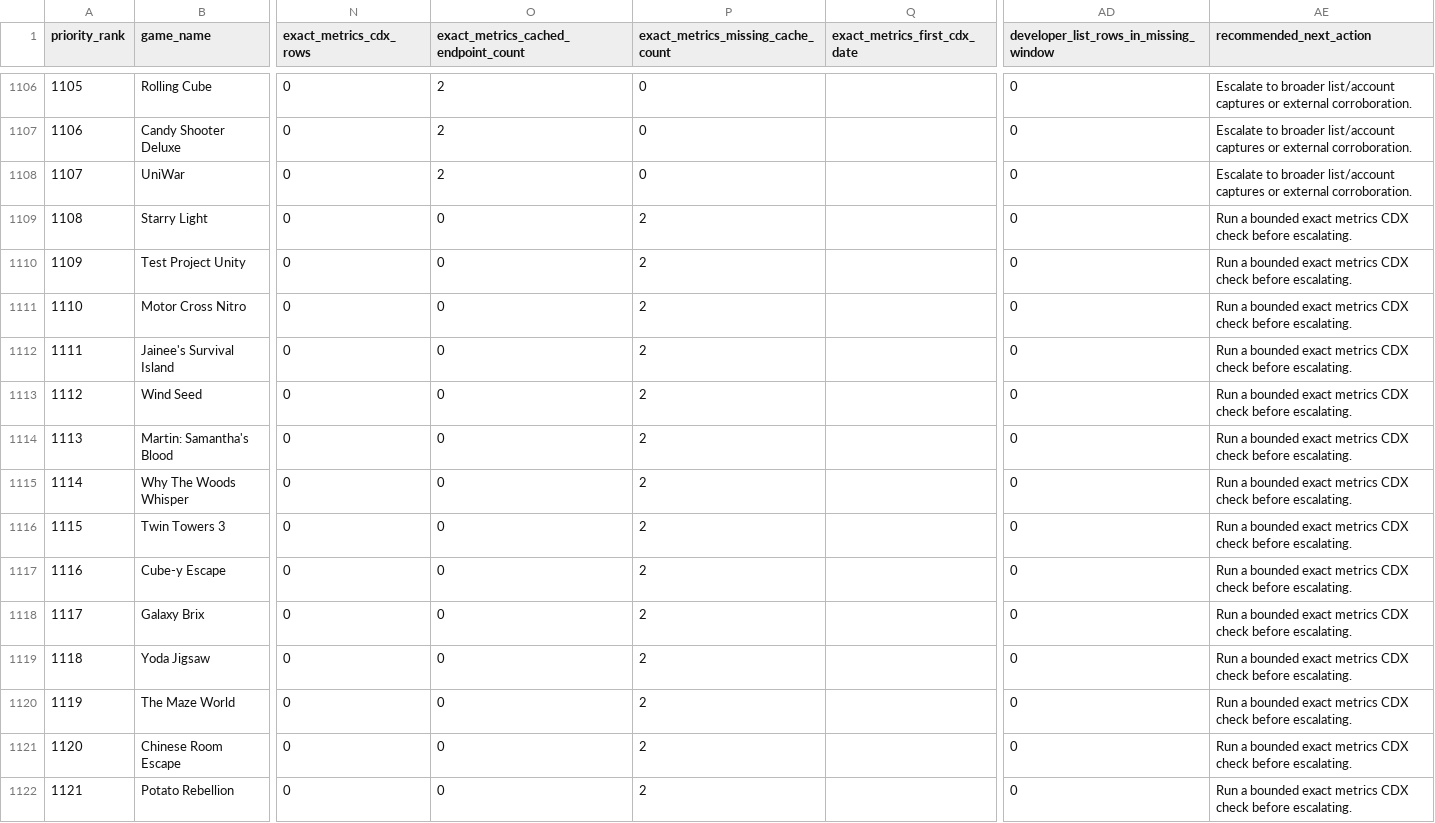
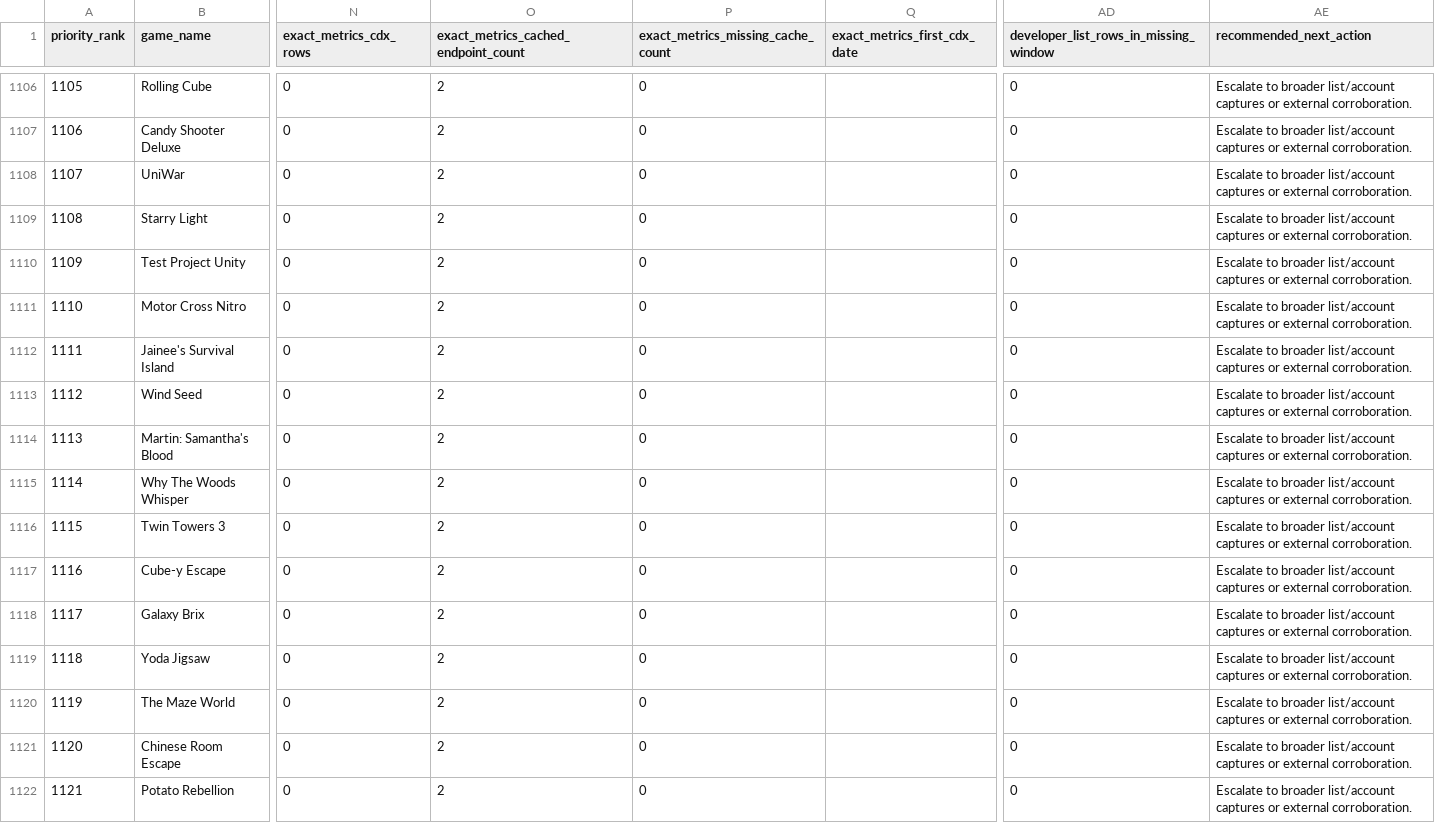
Before and after one commit to DataViking-Tech/kongregate-plays-data, a CSV file: data/processed/asof_recovery_feasibility_audit.csv, drawn as a sheet; only a part is shown, gaps mark what is left out; the diff covers the shown part only; the diff names each change by its address in the sheet, - before the commit and + after, or states it on an @@ line.

```diff
--- a/data/processed/asof_recovery_feasibility_audit.csv
+++ b/data/processed/asof_recovery_feasibility_audit.csv
-O1109:O1122: 0
+O1109:O1122: 2
-P1109:P1122: 2
+P1109:P1122: 0
-AE1109:AE1122 (recommended_next_action): Run a bounded exact metrics CDX check before escalating.
+AE1109:AE1122 (recommended_next_action): Escalate to broader list/account captures or external corroboration.
```
Also changed, not shown: 70 edited cells elsewhere in this file, data/processed/catalog_history_priorities.csv, data/processed/count_source_play_counts.csv, 37 other files.
